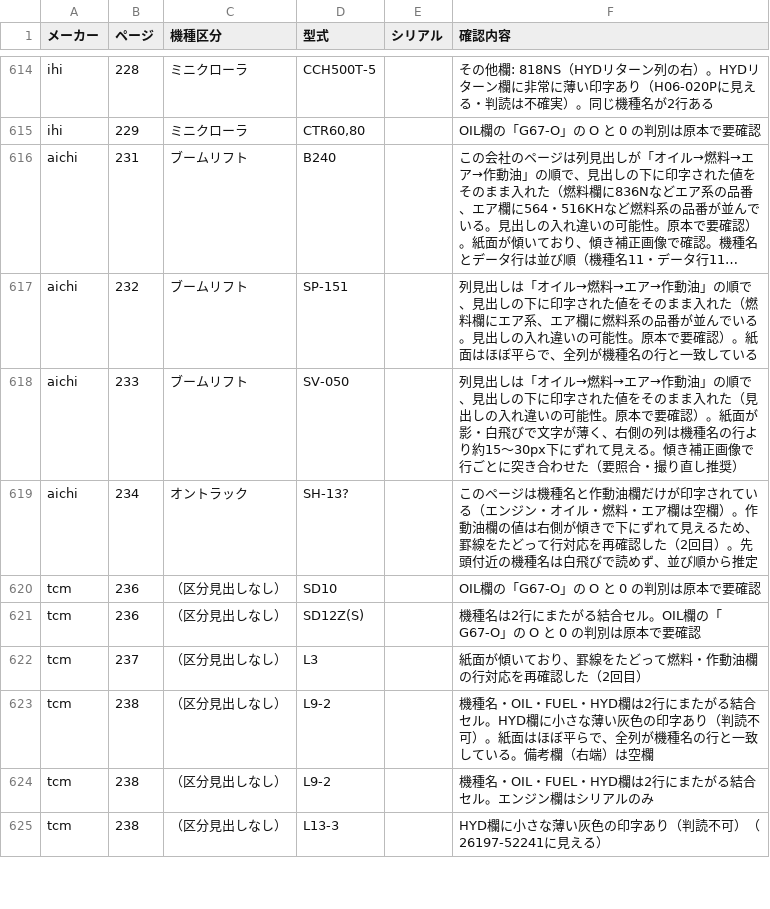
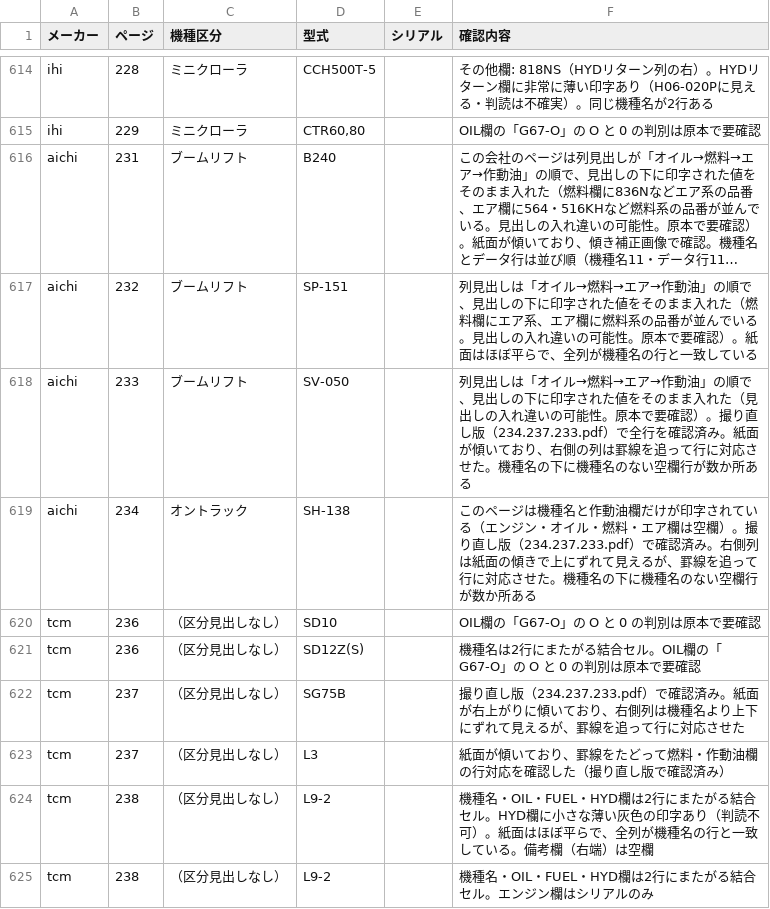
Before and after one commit to danzo42/element-search, a CSV file: 要確認一覧.csv, drawn as a sheet; only a part is shown, gaps mark what is left out; the shorter side is filled out with more unchanged rows; long unchanged cells end in ….

```diff
--- a/要確認一覧.csv
+++ b/要確認一覧.csv
@@ -617,7 +617,8 @@
 "aichi","232","ブームリフト","SP-151","","列見出しは「オイル→燃料→エア→作動油」の順で、見出しの下に印字された値をそのまま入れた（燃料欄にエア系、エア欄に燃料系の品番が並んでいる。見出しの入れ違いの可能性。原本で要確認）。紙面はほぼ平らで、全列が機種名の行と一致している"
-"aichi","233","ブームリフト","SV-050","","列見出しは「オイル→燃料→エア→作動油」の順で、見出しの下に印字された値をそのまま入れた（見出しの入れ違いの可能性。原本で要確認）。紙面が影・白飛びで文字が薄く、右側の列は機種名の行より約15〜30px下にずれて見える。傾き補正画像で行ごとに突き合わせた（要照合・撮り直し推奨）"
-"aichi","234","オントラック","SH-13?","","このページは機種名と作動油欄だけが印字されている（エンジン・オイル・燃料・エア欄は空欄）。作動油欄の値は右側が傾きで下にずれて見えるため、罫線をたどって行対応を再確認した（2回目）。先頭付近の機種名は白飛びで読めず、並び順から推定"
+"aichi","233","ブームリフト","SV-050","","列見出しは「オイル→燃料→エア→作動油」の順で、見出しの下に印字された値をそのまま入れた（見出しの入れ違いの可能性。原本で要確認）。撮り直し版（234.237.233.pdf）で全行を確認済み。紙面が傾いており、右側の列は罫線を追って行に対応させた。機種名の下に機種名のない空欄行が数か所ある"
+"aichi","234","オントラック","SH-138","","このページは機種名と作動油欄だけが印字されている（エンジン・オイル・燃料・エア欄は空欄）。撮り直し版（234.237.233.pdf）で確認済み。右側列は紙面の傾きで上にずれて見えるが、罫線を追って行に対応させた。機種名の下に機種名のない空欄行が数か所ある"
 "tcm","236","（区分見出しなし）","SD10","","OIL欄の「G67-O」の O と 0 の判別は原本で要確認"
 "tcm","236","（区分見出しなし）","SD12Z(S)","","機種名は2行にまたがる結合セル。OIL欄の「G67-O」の O と 0 の判別は原本で要確認"
-"tcm","237","（区分見出しなし）","L3","","紙面が傾いており、罫線をたどって燃料・作動油欄の行対応を再確認した（2回目）"
+"tcm","237","（区分見出しなし）","SG75B","","撮り直し版（234.237.233.pdf）で確認済み。紙面が右上がりに傾いており、右側列は機種名より上下にずれて見えるが、罫線を追って行に対応させた"
+"tcm","237","（区分見出しなし）","L3","","紙面が傾いており、罫線をたどって燃料・作動油欄の行対応を確認した（撮り直し版で確認済み）"
 "tcm","238","（区分見出しなし）","L9-2","","機種名・OIL・FUEL・HYD欄は2行にまたがる結合セル。HYD欄に小さな薄い灰色の印字あり（判読不可）。紙面はほぼ平らで、全列が機種名の行と一致している。備考欄（右端）は空欄"
```
Also changed, not shown: data-src/aichi/p233.tsv, data-src/aichi/p234.tsv, 5 other files.
